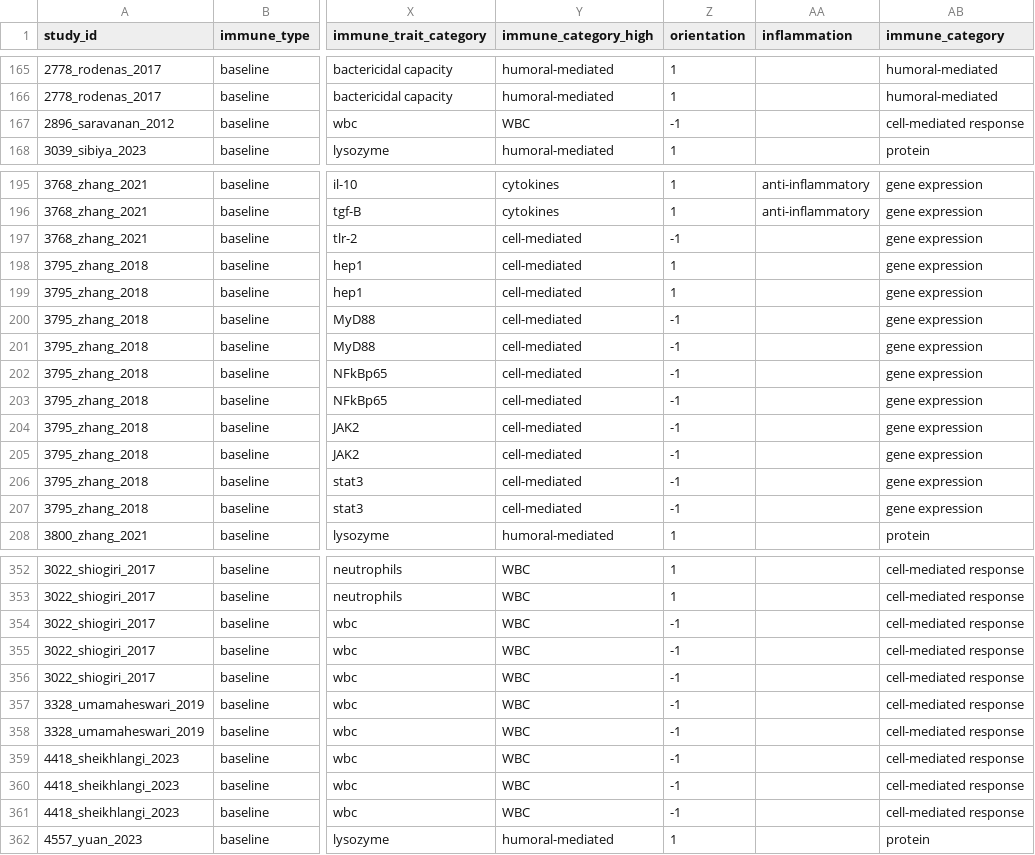
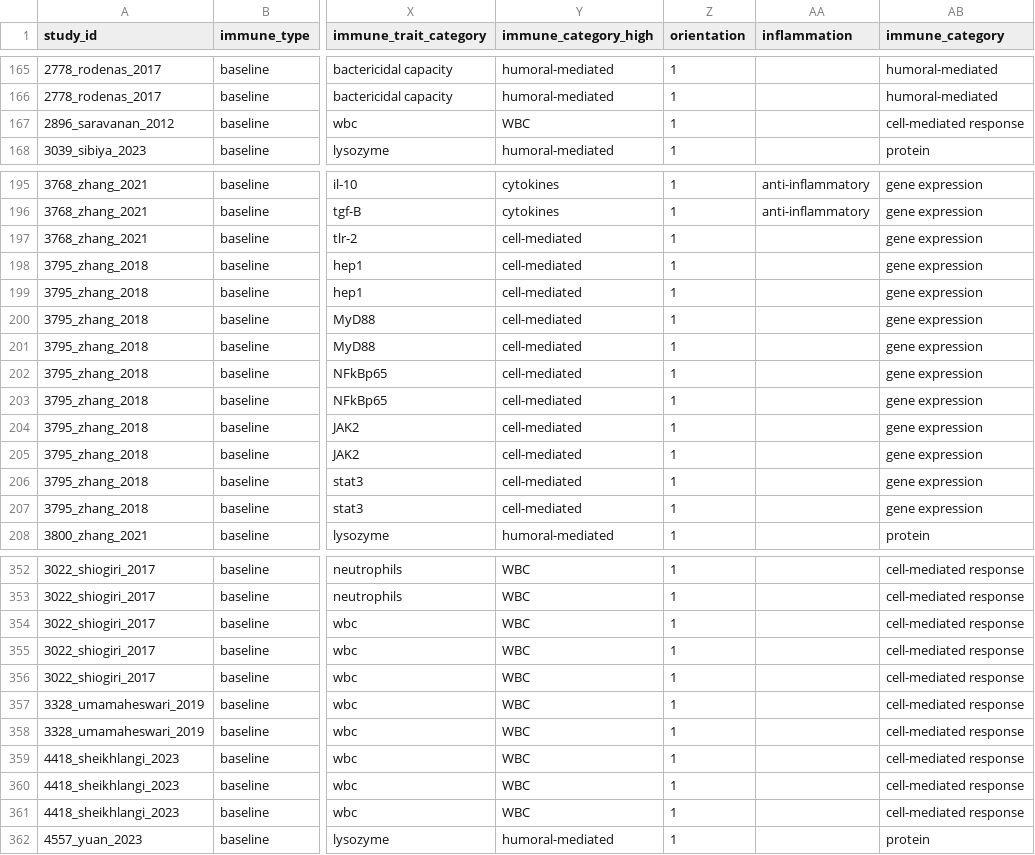
Before and after one commit to Melhado104/fish_immunity_MA, a CSV file: data/data_pharma_immune.csv, drawn as a sheet; only a part is shown, gaps mark what is left out; the diff covers the shown part only; the diff names each change by its address in the sheet, - before the commit and + after, or states it on an @@ line.

```diff
--- a/data/data_pharma_immune.csv
+++ b/data/data_pharma_immune.csv
-Z167 (orientation): -1
+Z167 (orientation): 1
-Z197 (orientation): -1
+Z197 (orientation): 1
-Z200:Z207 (orientation): -1
+Z200:Z207 (orientation): 1
-Z354:Z361 (orientation): -1
+Z354:Z361 (orientation): 1
```
Also changed, not shown: 78 edited cells elsewhere in this file, 2 other files.
